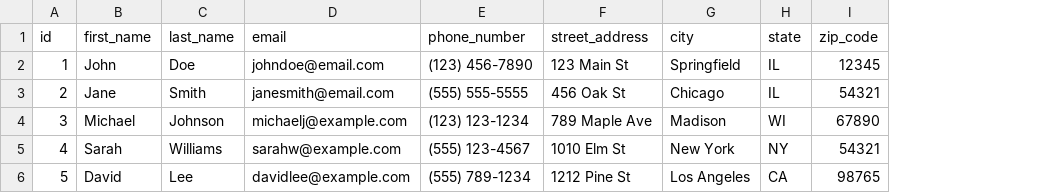
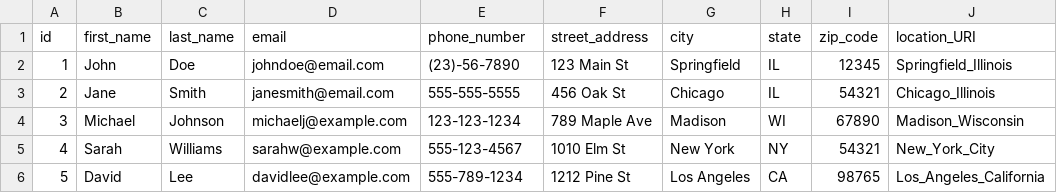
Before and after one commit to danielhmills/virtuoso_search_recruitment_demo, a CSV file: applicants.csv, drawn as a sheet; the diff names each change by its address in the sheet, - before the commit and + after, or states it on an @@ line.

Commit message:
added location_URI column

```diff
--- a/applicants.csv
+++ b/applicants.csv
+column J (location_URI), rows 2-6: Springfield_Illinois | Chicago_Illinois | Madison_Wisconsin | New_York_City | Los_Angeles_California
-E2 (phone_number): (123) 456-7890
+E2 (phone_number): (23)-56-7890
-E3 (phone_number): (555) 555-5555
+E3 (phone_number): 555-555-5555
-E4 (phone_number): (123) 123-1234
+E4 (phone_number): 123-123-1234
-E5 (phone_number): (555) 123-4567
+E5 (phone_number): 555-123-4567
-E6 (phone_number): (555) 789-1234
+E6 (phone_number): 555-789-1234
```
